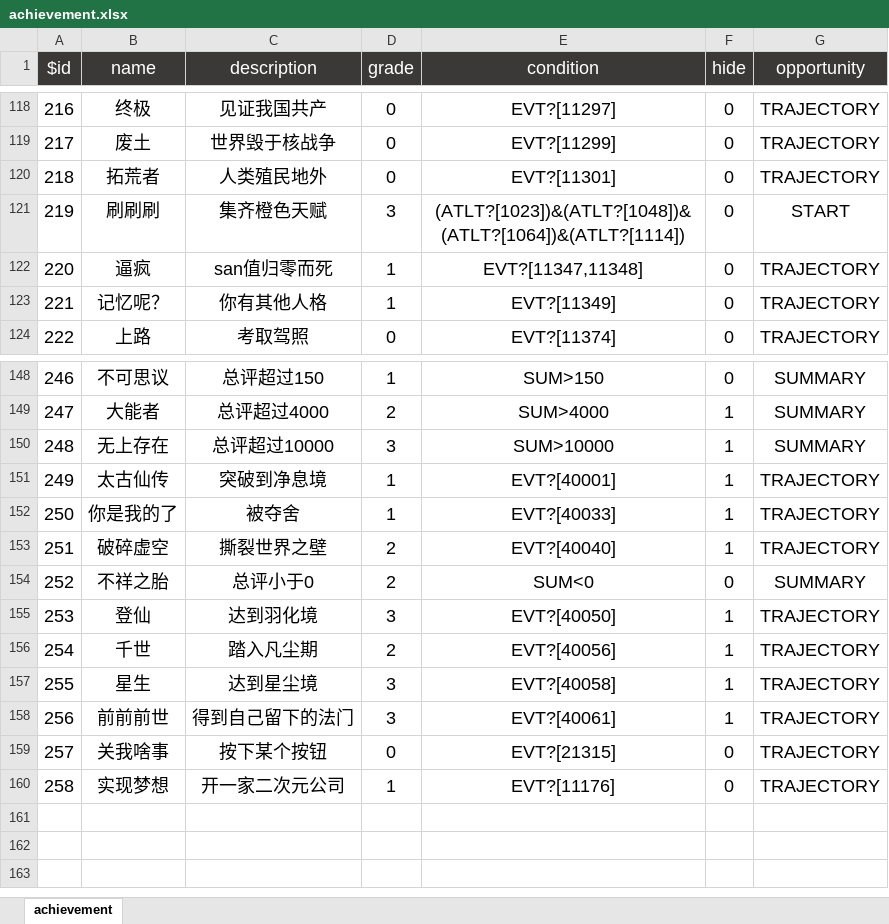
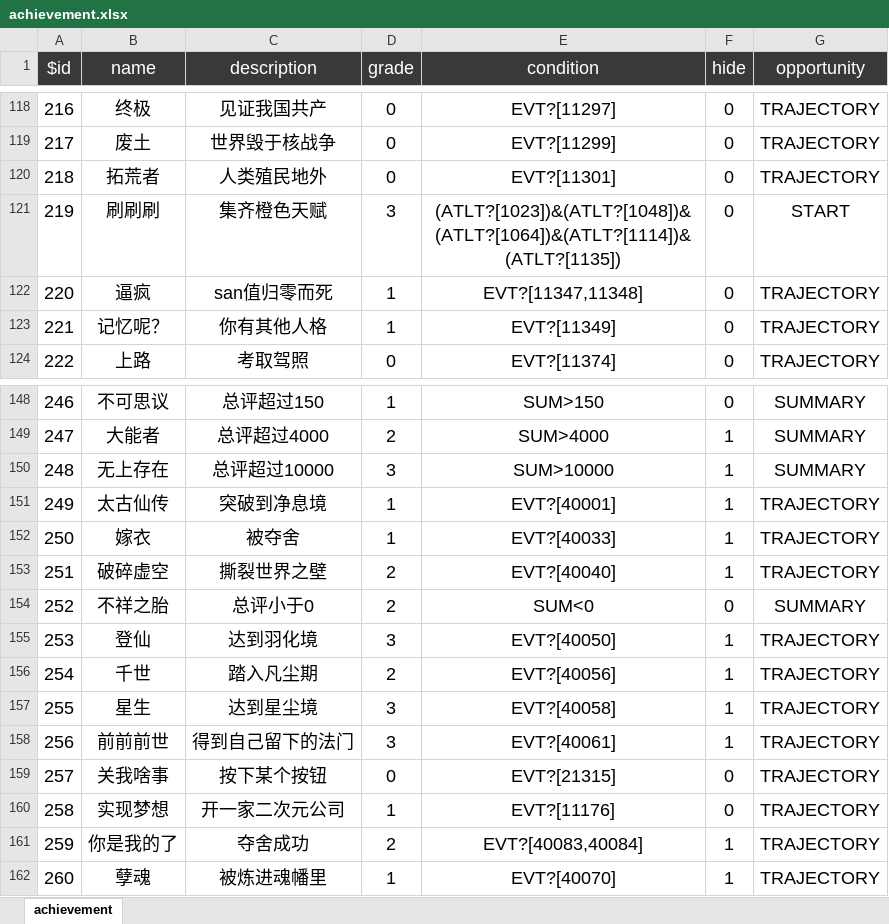
Before and after one commit to xiesean/lifeRestart, an Excel workbook: data/achievement.xlsx, sheet achievement, drawn as a sheet; only a part is shown, gaps mark what is left out; values as stored, in another font and other column widths than the file's, no borders; the diff names each change by its address in the sheet, - before the commit and + after, or states it on an @@ line.

```diff
--- a/data/achievement.xlsx (sheet achievement)
+++ b/data/achievement.xlsx (sheet achievement)
-E121 (condition): (ATLT?[1023])&(ATLT?[1048])&(ATLT?[1064])&(ATLT?[1114])
+E121 (condition): (ATLT?[1023])&(ATLT?[1048])&(ATLT?[1064])&(ATLT?[1114])&(ATLT?[1135])
-B152 (name): 你是我的了
+B152 (name): 嫁衣
+row 161: 259 | 你是我的了 | 夺舍成功 | 2 | EVT?[40083,40084] | 1 | TRAJECTORY
+row 162: 260 | 孽魂 | 被炼进魂幡里 | 1 | EVT?[40070] | 1 | TRAJECTORY
```
Also changed, not shown: data/age.xlsx, data/events.xlsx, 4 other files.
